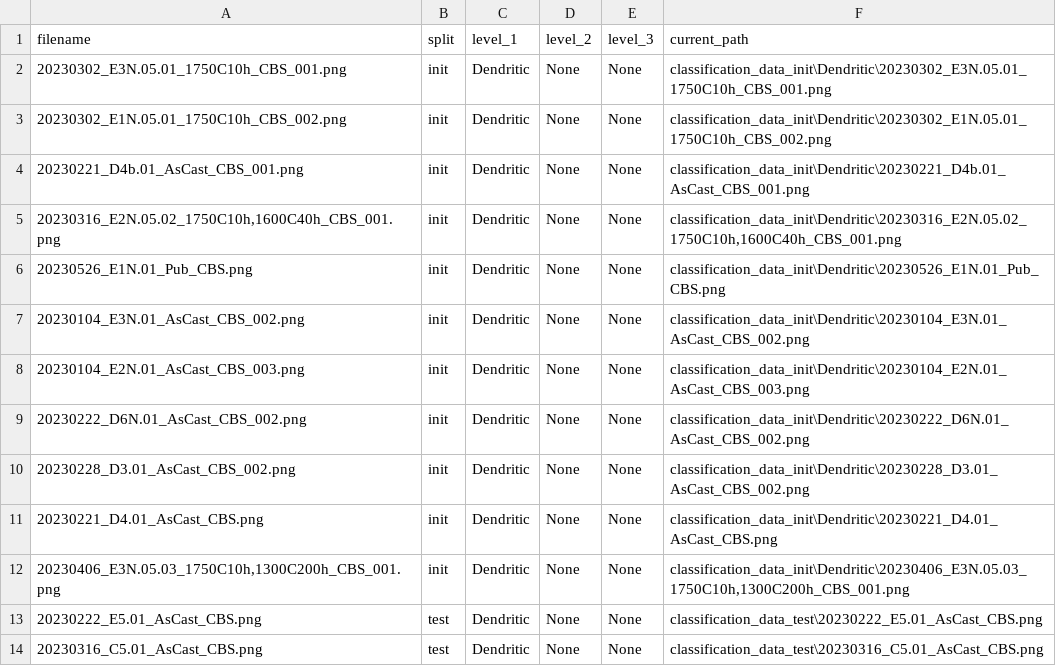
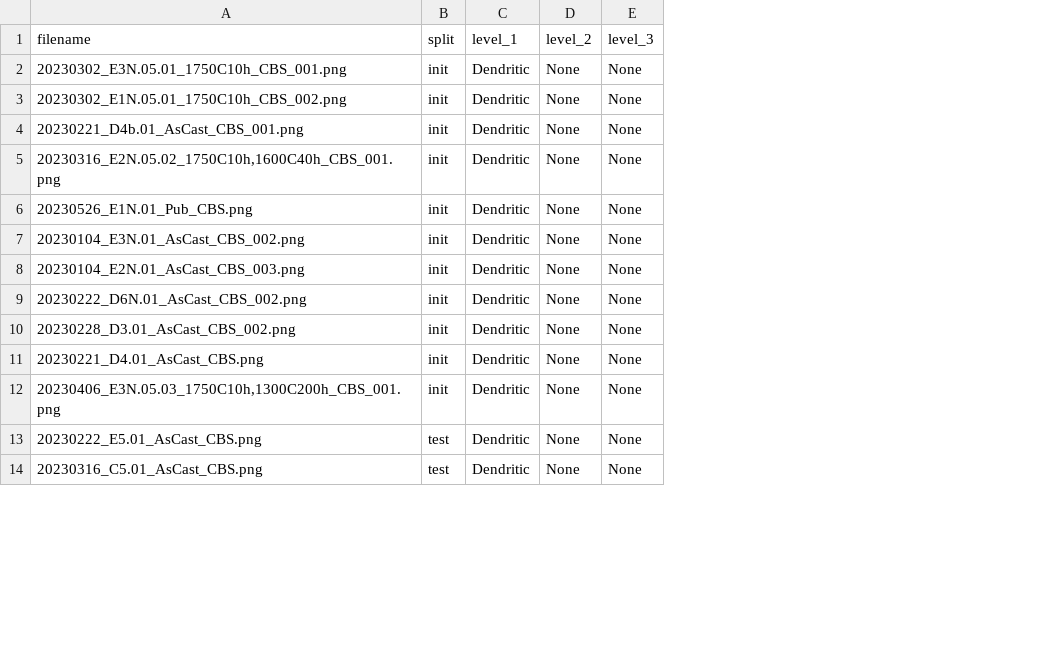
Before and after one commit to PaulsonLab/hitl-sem, a CSV file: classification_ground_truth_mapping.csv, drawn as a sheet; only a part is shown; the diff names each change by its address in the sheet, - before the commit and + after, or states it on an @@ line.

Commit message:
Drop the stale current_path column from the ground truth CSV
The column recorded the folder layout of an older working tree, which no
longer matches the published one, and nothing ever read it back: the split
is reproduced from filename, split and the level_* labels alone. Stop
writing it in split_data so a regenerated CSV matches the shipped one.

```diff
--- a/classification_ground_truth_mapping.csv
+++ b/classification_ground_truth_mapping.csv
-column F (current_path), rows 2-14: classification_data_init\Dendritic\20230302_E3N.05.01_1750C10h_CBS_001.png | classification_data_init\Dendritic\20230302_E1N.05.01_1750C10h_CBS_002.png | classification_data_init\Dendritic\20230221_D4b.01_AsCast_CBS_001.png | classification_data_init\Dendritic\20230316_E2N.05.02_1750C10h,1600C40h_CBS_001.png | classification_data_init\Dendritic\20230526_E1N.01_Pub_CBS.png | classification_data_init\Dendritic\20230104_E3N.01_AsCast_CBS_002.png | classification_data_init\Dendritic\20230104_E2N.01_AsCast_CBS_003.png | classification_data_init\Dendritic\20230222_D6N.01_AsCast_CBS_002.png | classification_data_init\Dendritic\20230228_D3.01_AsCast_CBS_002.png | classification_data_init\Dendritic\20230221_D4.01_AsCast_CBS.png | classification_data_init\Dendritic\20230406_E3N.05.03_1750C10h,1300C200h_CBS_001.png | classification_data_test\20230222_E5.01_AsCast_CBS.png | classification_data_test\20230316_C5.01_AsCast_CBS.png
```
Also changed, not shown: 1 other file.
